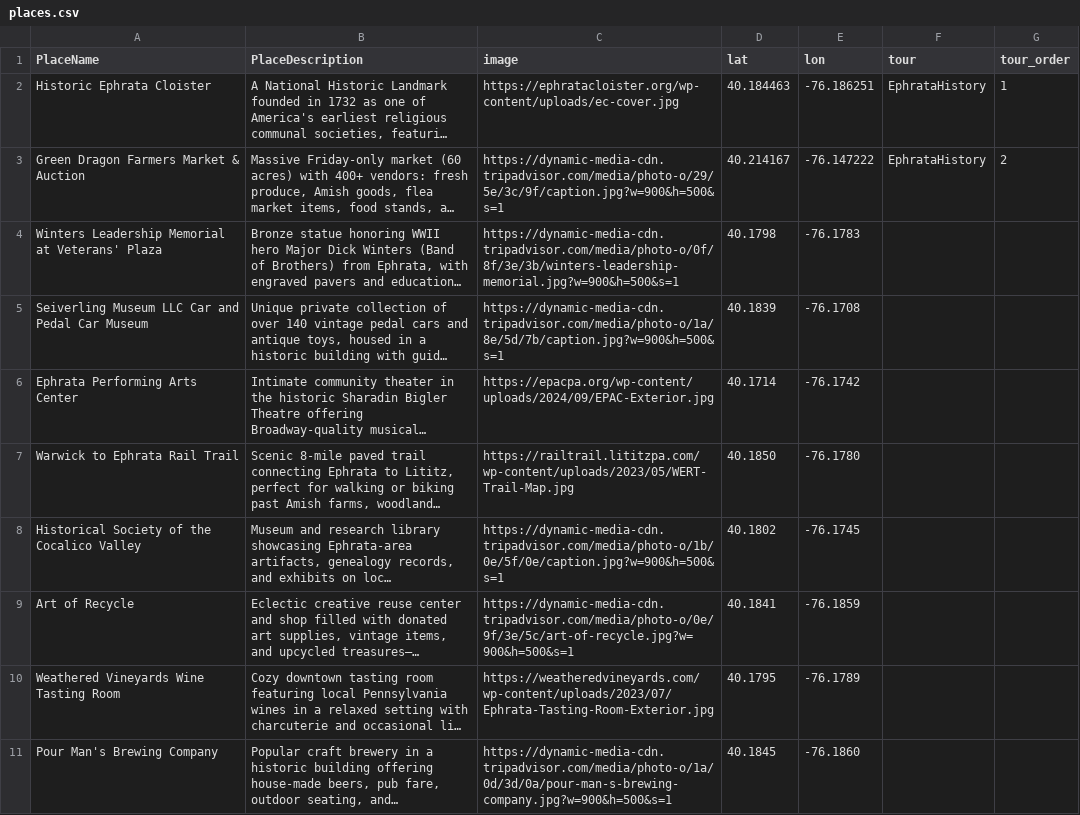
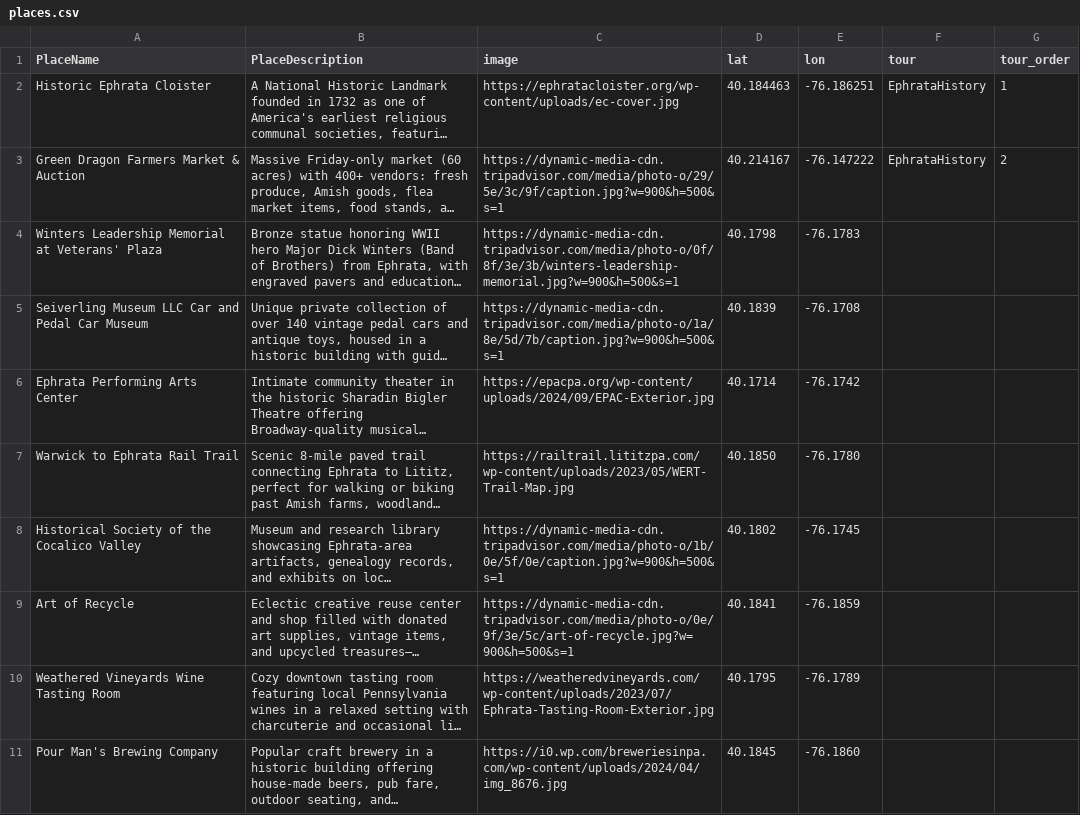
Before and after one commit to matt-landis/guide, a CSV file: places.csv, drawn as a sheet; long unchanged cells end in …; the diff names each change by its address in the sheet, - before the commit and + after, or states it on an @@ line.

Commit message:
Update places.csv

```diff
--- a/places.csv
+++ b/places.csv
-C11 (image): https://dynamic-media-cdn.tripadvisor.com/media/photo-o/1a/0d/3d/0a/pour-man-s-brewing-company.jpg?w=900&h=500&s=1
+C11 (image): https://i0.wp.com/breweriesinpa.com/wp-content/uploads/2024/04/img_8676.jpg
```
